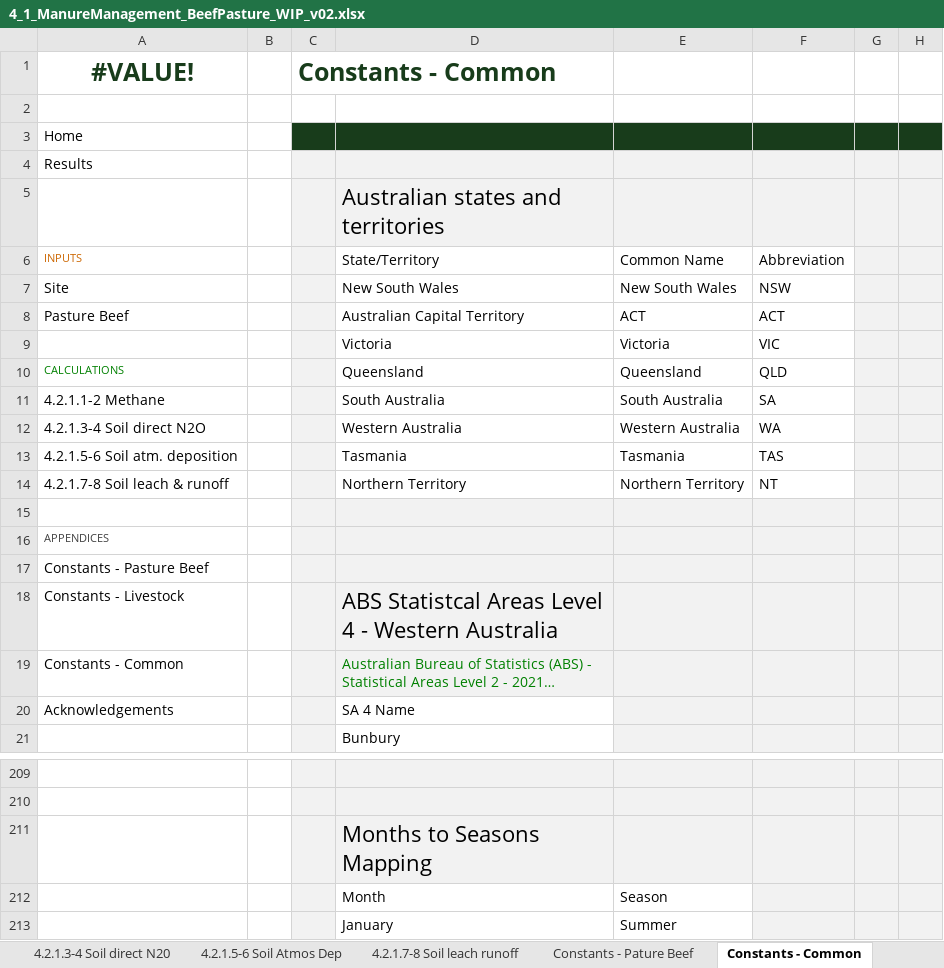
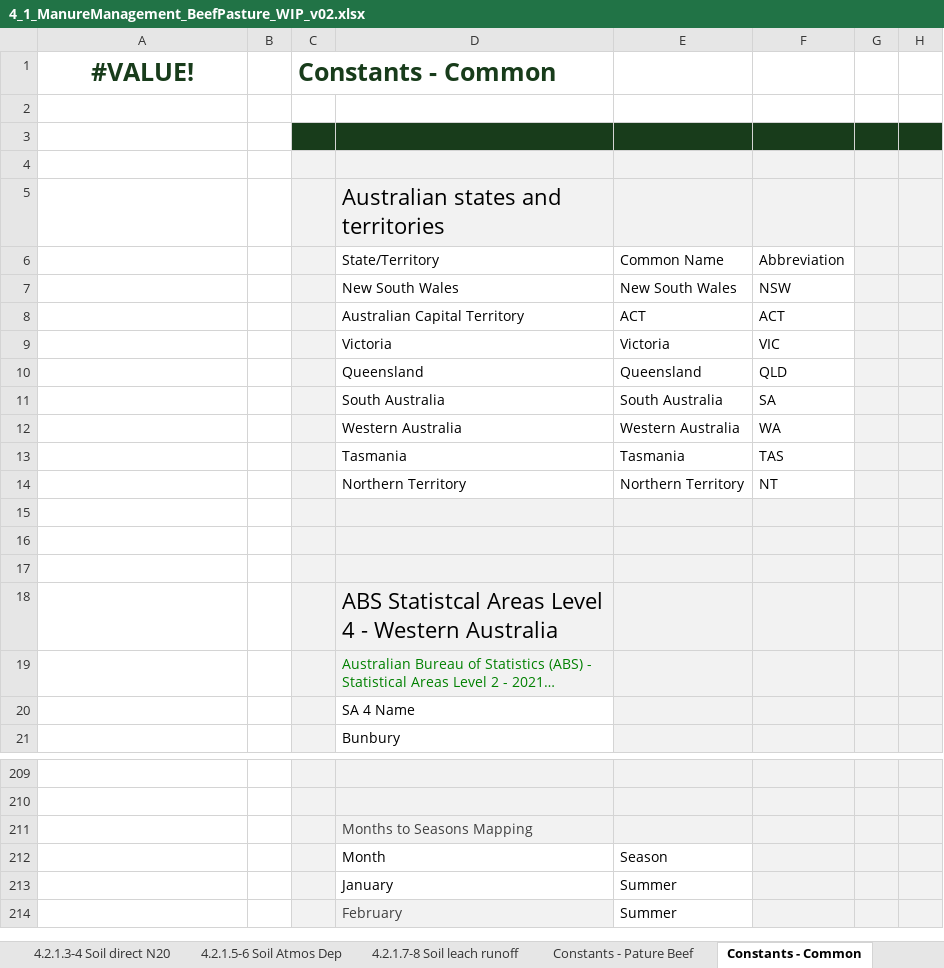
Before and after one commit to mrpaulkotz/GAF-VEERG-Functions, an Excel workbook: Excel/4_1_ManureManagement_BeefPasture_WIP_v02.xlsx, sheet Constants - Common, drawn as a sheet; only a part is shown, gaps mark what is left out; the shorter side is filled out with more unchanged rows; long unchanged cells end in …; values as stored, in another font and other column widths than the file's, no borders; table styles not drawn; the diff names each change by its address in the sheet, - before the commit and + after, or states it on an @@ line.

```diff
--- a/Excel/4_1_ManureManagement_BeefPasture_WIP_v02.xlsx (sheet Constants - Common)
+++ b/Excel/4_1_ManureManagement_BeefPasture_WIP_v02.xlsx (sheet Constants - Common)
-A3: Home
+A3: (empty)
-A4: Results
+A4: (empty)
-A6: INPUTS
+A6: (empty)
-A7: Site
+A7: (empty)
-A8: Pasture Beef
+A8: (empty)
-A10: CALCULATIONS
+A10: (empty)
-A11: 4.2.1.1-2 Methane
+A11: (empty)
-A12: 4.2.1.3-4 Soil direct N2O
+A12: (empty)
-A13: 4.2.1.5-6 Soil atm. deposition
+A13: (empty)
-A14: 4.2.1.7-8 Soil leach & runoff
+A14: (empty)
-A16: APPENDICES
+A16: (empty)
-A17: Constants - Pasture Beef
+A17: (empty)
-A18: Constants - Livestock
+A18: (empty)
-A19: Constants - Common
+A19: (empty)
-A20: Acknowledgements
+A20: (empty)
-D211 text colour: black
+D211 text colour: #404040, text size: smaller
```
Also changed, not shown: sheet Home, sheet Acknowledgements, formulas that keep their value, charts or pictures, Excel/4_1_ManureManagement_Dairy_WIP_v04.xlsx, Excel/4_1_ManureManagement_Feedlot_WIP_v04.xlsx, 24 other files.
